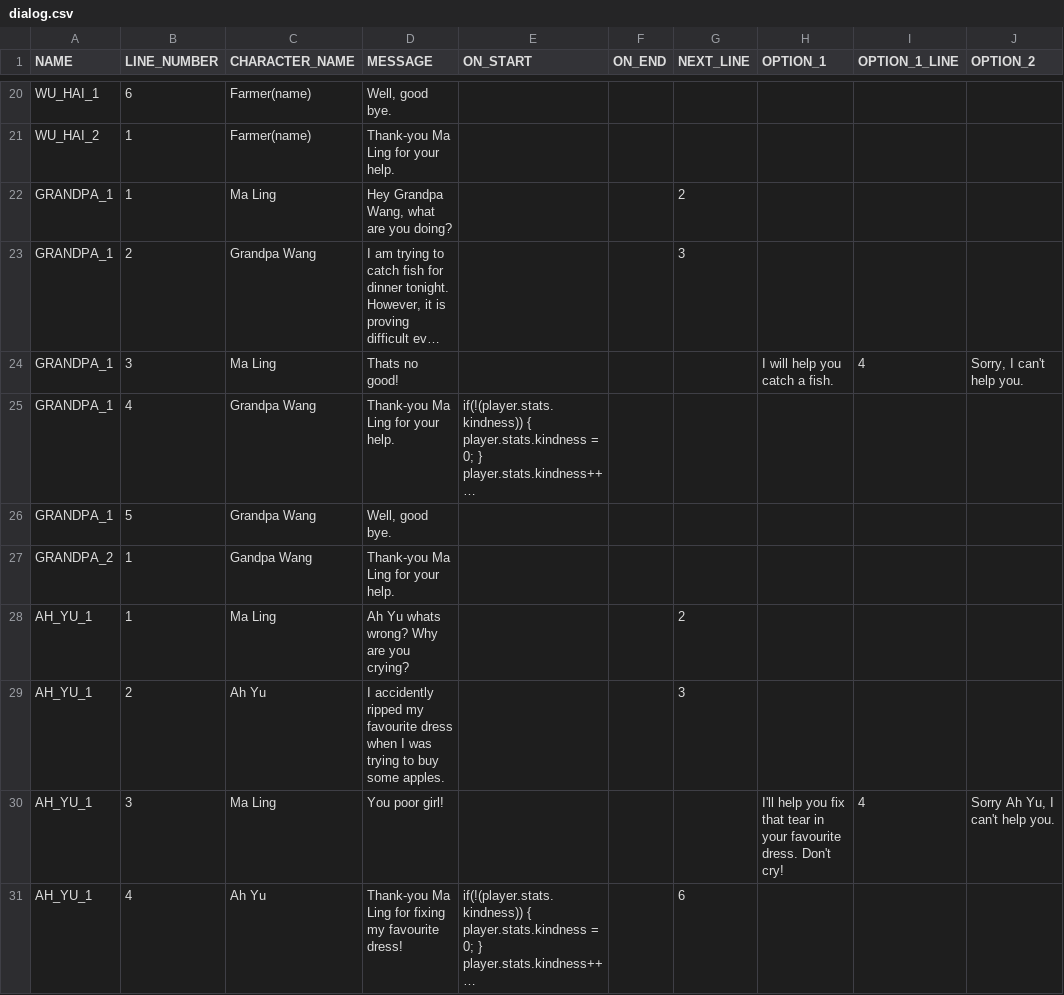
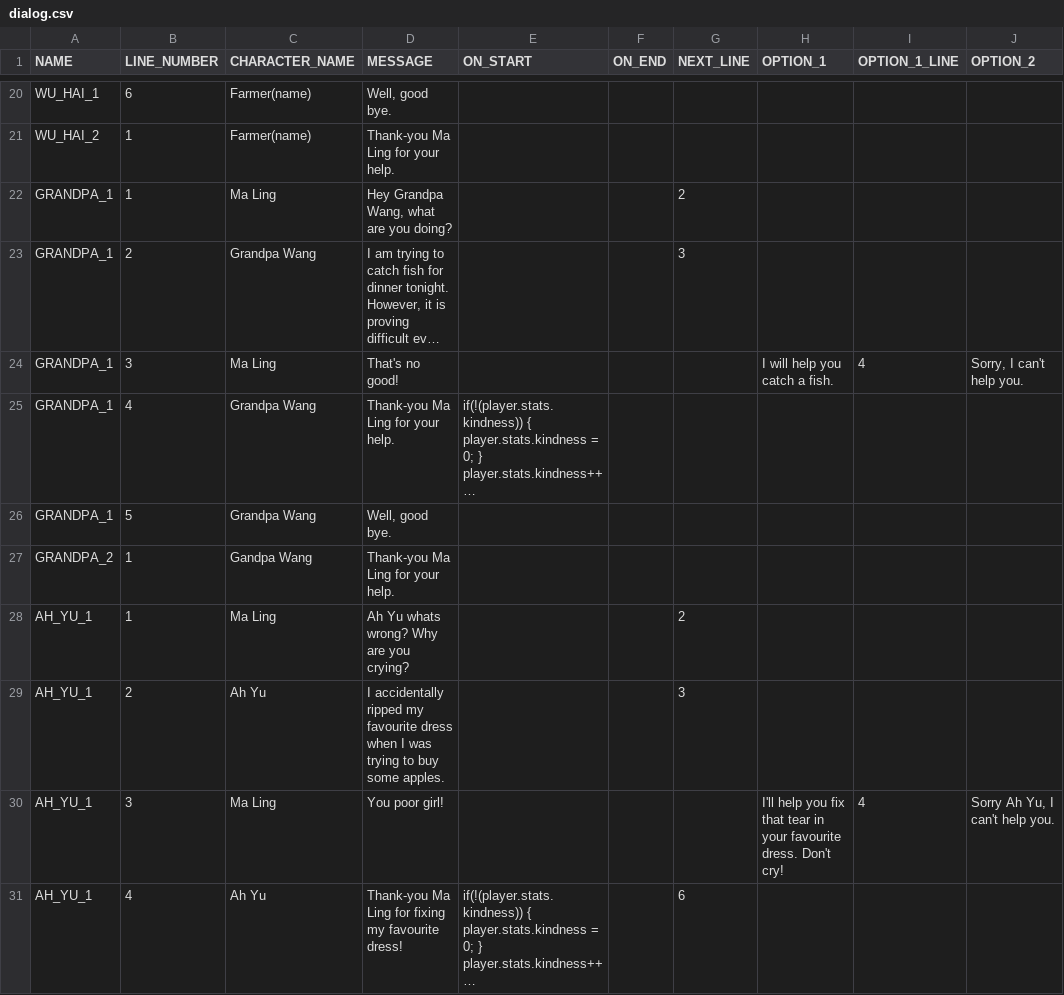
Before and after one commit to arcualberta/VillageGameLocal, a CSV file: China/scenes/dialog.csv, drawn as a sheet; only a part is shown, gaps mark what is left out; long unchanged cells end in …; the diff names each change by its address in the sheet, - before the commit and + after, or states it on an @@ line.

```diff
--- a/China/scenes/dialog.csv
+++ b/China/scenes/dialog.csv
-D24 (MESSAGE): Thats no good!
+D24 (MESSAGE): That's no good!
-D29 (MESSAGE): I accidently ripped my…
+D29 (MESSAGE): I accidentally ripped my…
```
Also changed, not shown: 5 other files.
